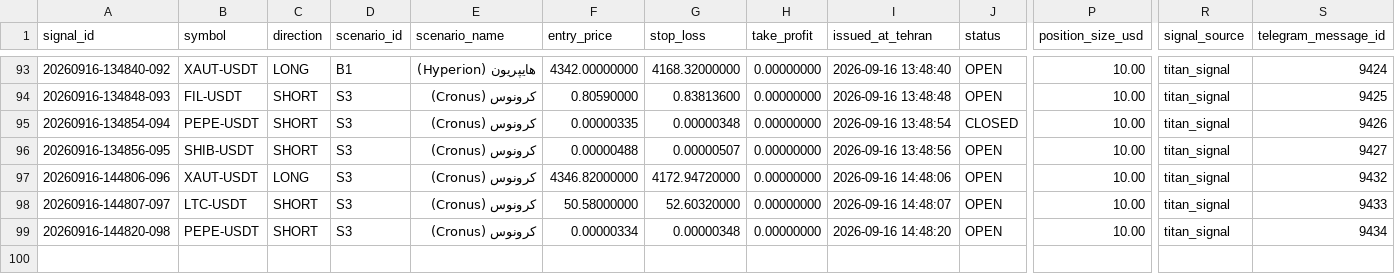
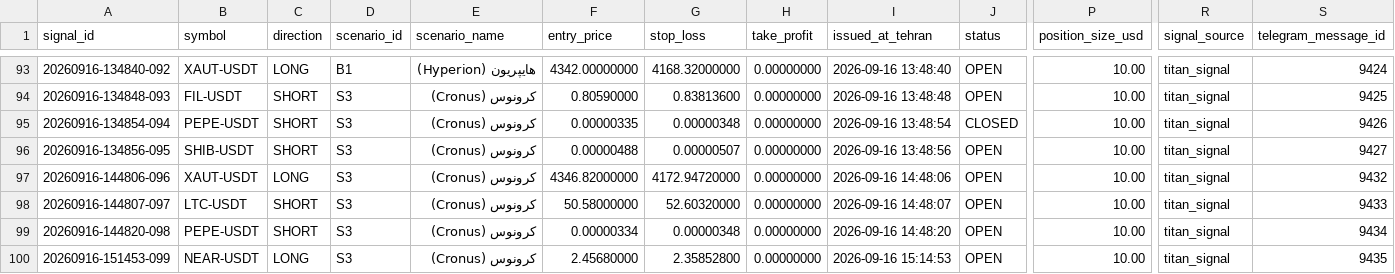
Before and after one commit to khosroabadi-Soft/Titan-Signal, a CSV file: data/signals/2026-09-16.csv, drawn as a sheet; only a part is shown, gaps mark what is left out; rows hold the shown columns only; the diff names each change by its address in the sheet, - before the commit and + after, or states it on an @@ line.

```diff
--- a/data/signals/2026-09-16.csv
+++ b/data/signals/2026-09-16.csv
+row 100: 20260916-151453-099 | NEAR-USDT | LONG | S3 | کرونوس (Cronus) | 2.45680000 | 2.35852800 | 0.00000000 | 2026-09-16 15:14:53 | OPEN | 10.00 | titan_signal | 9435
```
Also changed, not shown: 1 other file.
